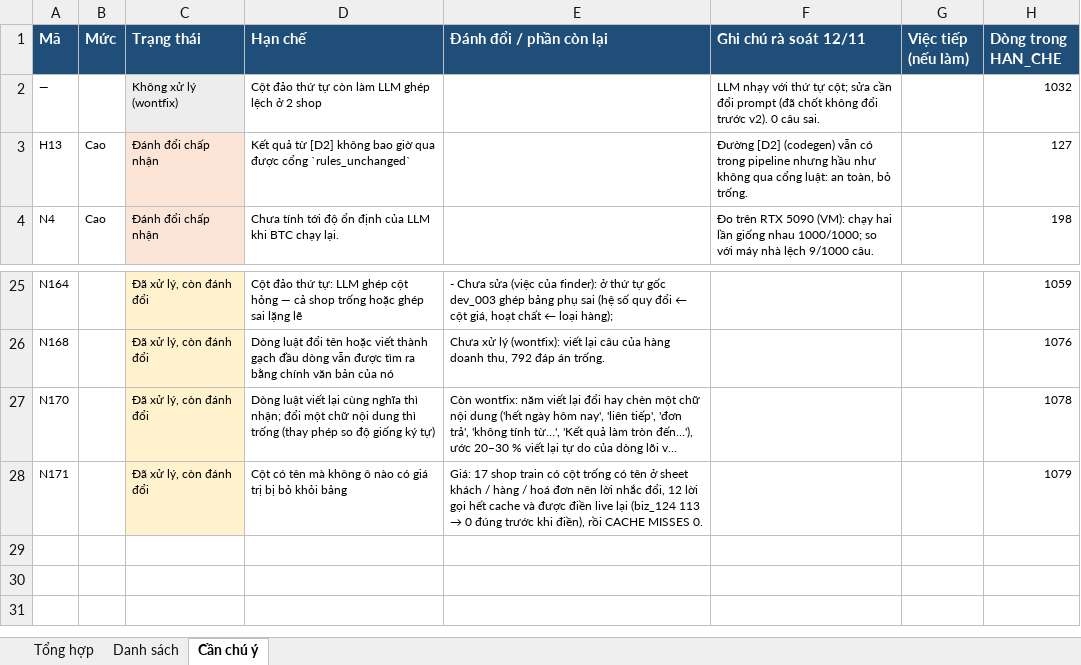
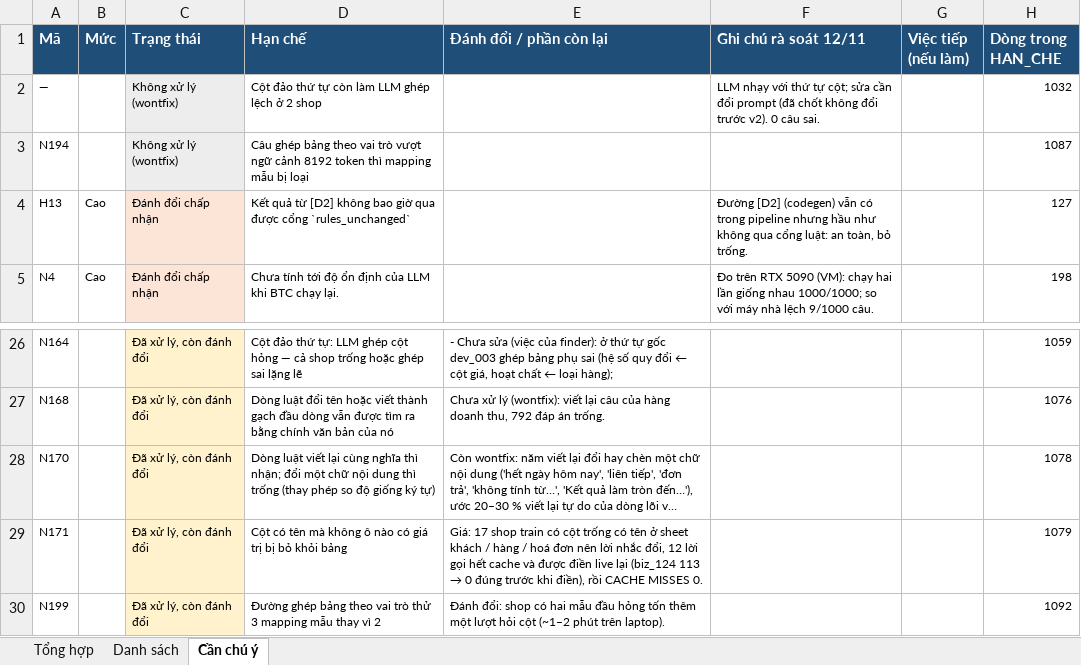
Before and after one commit to panno1vn/ZAIC, an Excel workbook: docs/HAN_CHE_TONG_HOP.xlsx, sheet Cần chú ý, drawn as a sheet; only a part is shown, gaps mark what is left out; long unchanged cells end in …; values as stored, in another font and other column widths than the file's, no borders; the diff names each change by its address in the sheet, - before the commit and + after, or states it on an @@ line.

```diff
--- a/docs/HAN_CHE_TONG_HOP.xlsx (sheet Cần chú ý)
+++ b/docs/HAN_CHE_TONG_HOP.xlsx (sheet Cần chú ý)
+row 3: N194 |  | Không xử lý (wontfix) | Câu ghép bảng theo vai trò vượt ngữ cảnh 8192 token thì mapping mẫu bị loại |  |  |  | 1087
+row 30: N199 |  | Đã xử lý, còn đánh đổi | Đường ghép bảng theo vai trò thử 3 mapping mẫu thay vì 2 | Đánh đổi: shop có hai mẫu đầu hỏng tốn thêm một lượt hỏi cột (~1–2 phút trên laptop). |  |  | 1092
```
Also changed, not shown: sheet Danh sách, sheet Tổng hợp, 1 other file.
